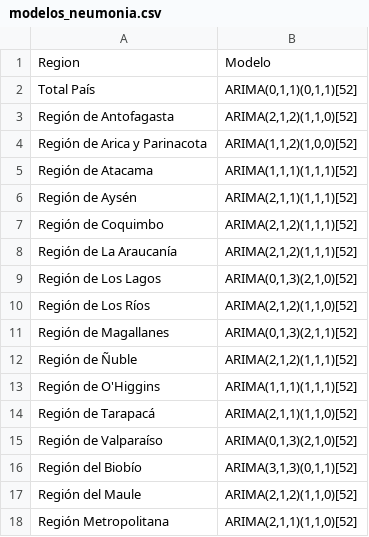
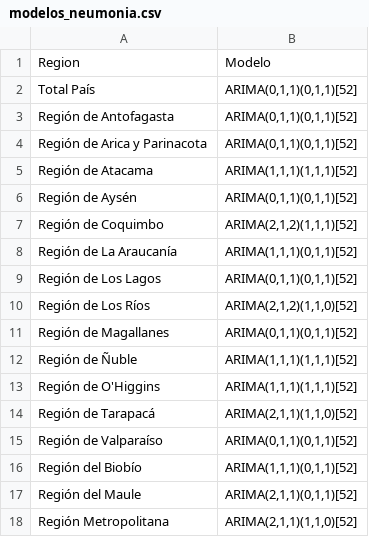
Before and after one commit to shulk21/neumonia-dashboardprueba, a CSV file: modelos_neumonia.csv, drawn as a sheet.

```diff
--- a/modelos_neumonia.csv
+++ b/modelos_neumonia.csv
@@ -2,17 +2,17 @@
 "Total País","ARIMA(0,1,1)(0,1,1)[52]"
-"Región de Antofagasta","ARIMA(2,1,2)(1,1,0)[52]"
-"Región de Arica y Parinacota","ARIMA(1,1,2)(1,0,0)[52]"
+"Región de Antofagasta","ARIMA(0,1,1)(0,1,1)[52]"
+"Región de Arica y Parinacota","ARIMA(0,1,1)(0,1,1)[52]"
 "Región de Atacama","ARIMA(1,1,1)(1,1,1)[52]"
-"Región de Aysén","ARIMA(2,1,1)(1,1,1)[52]"
+"Región de Aysén","ARIMA(0,1,1)(0,1,1)[52]"
 "Región de Coquimbo","ARIMA(2,1,2)(1,1,1)[52]"
-"Región de La Araucanía","ARIMA(2,1,2)(1,1,1)[52]"
-"Región de Los Lagos","ARIMA(0,1,3)(2,1,0)[52]"
+"Región de La Araucanía","ARIMA(1,1,1)(0,1,1)[52]"
+"Región de Los Lagos","ARIMA(0,1,1)(0,1,1)[52]"
 "Región de Los Ríos","ARIMA(2,1,2)(1,1,0)[52]"
-"Región de Magallanes","ARIMA(0,1,3)(2,1,1)[52]"
-"Región de Ñuble","ARIMA(2,1,2)(1,1,1)[52]"
+"Región de Magallanes","ARIMA(0,1,1)(0,1,1)[52]"
+"Región de Ñuble","ARIMA(1,1,1)(1,1,1)[52]"
 "Región de O'Higgins","ARIMA(1,1,1)(1,1,1)[52]"
 "Región de Tarapacá","ARIMA(2,1,1)(1,1,0)[52]"
-"Región de Valparaíso","ARIMA(0,1,3)(2,1,0)[52]"
-"Región del Biobío","ARIMA(3,1,3)(0,1,1)[52]"
-"Región del Maule","ARIMA(2,1,2)(1,1,0)[52]"
+"Región de Valparaíso","ARIMA(0,1,1)(0,1,1)[52]"
+"Región del Biobío","ARIMA(1,1,1)(0,1,1)[52]"
+"Región del Maule","ARIMA(2,1,1)(0,1,1)[52]"
 "Región Metropolitana","ARIMA(2,1,1)(1,1,0)[52]"
```
Also changed, not shown: predicciones_dashboard.csv.
